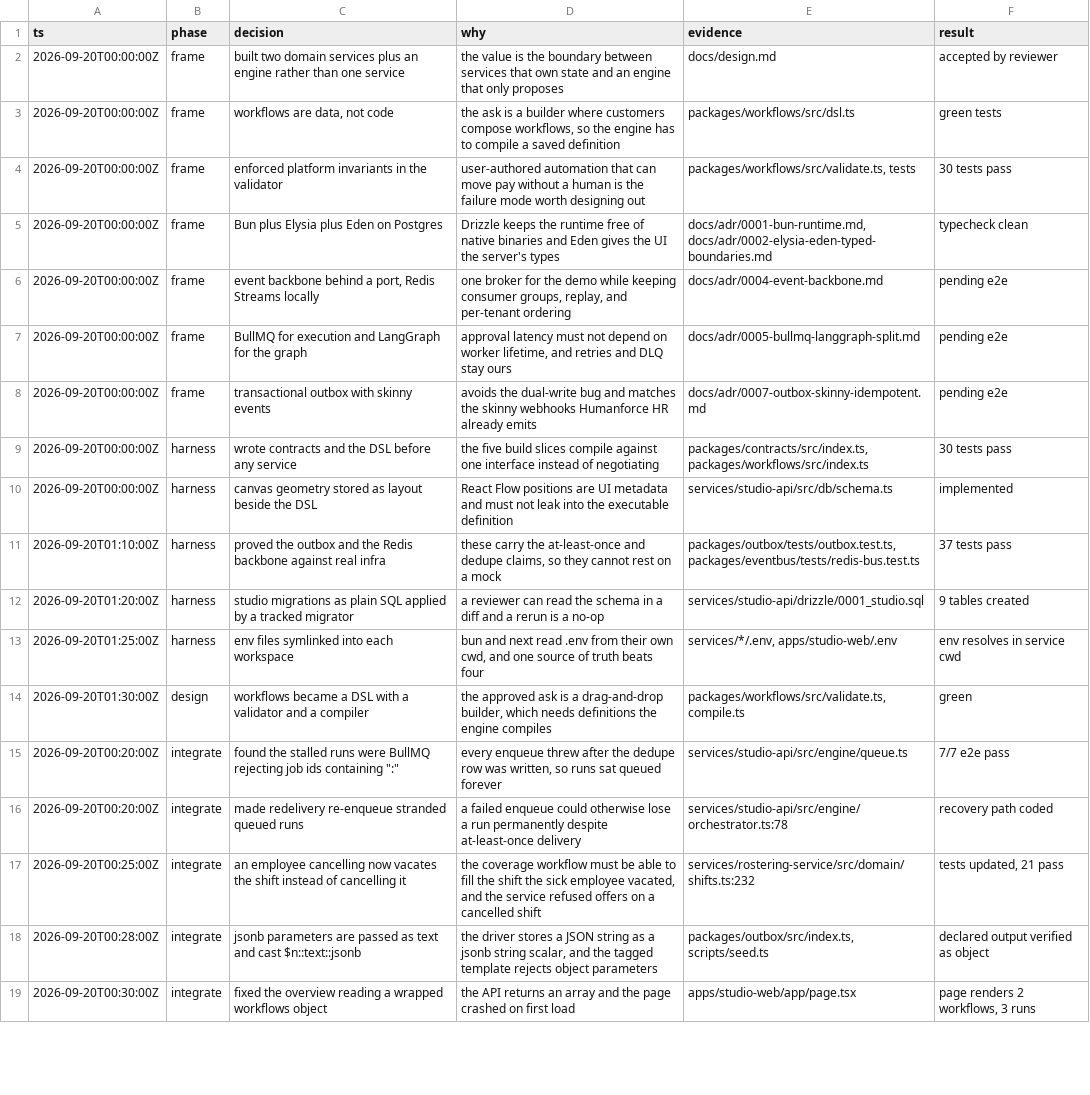
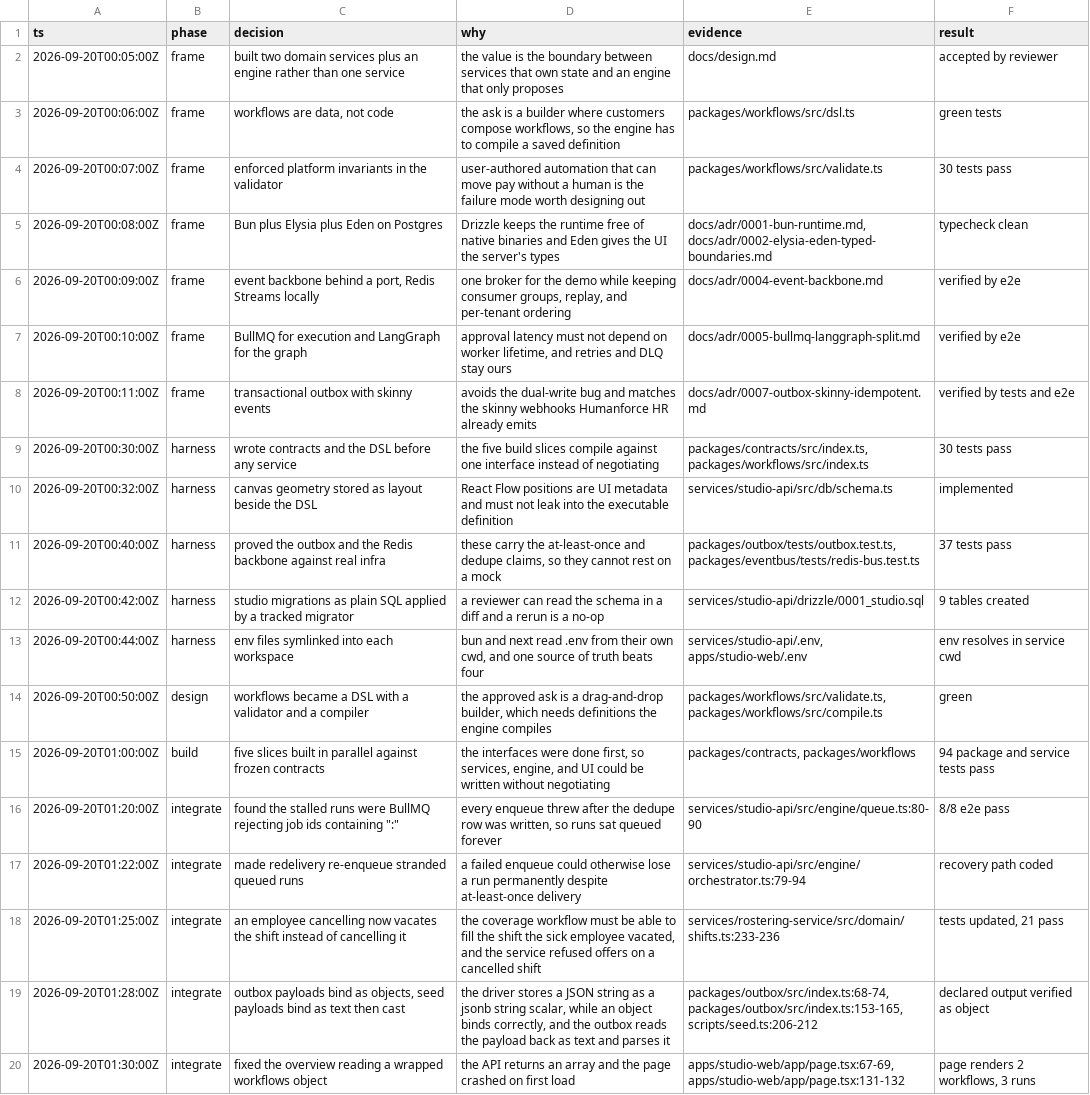
Before and after one commit to chandra447/wfm-automation-studio, a TSV file: decisions.tsv, drawn as a sheet; only a part is shown; addresses are those after the commit; the diff covers the shown part only; the diff names each change by its address in the sheet, - before the commit and + after, or states it on an @@ line.

Commit message:
Close audit findings: restart test, rejection path, poison outbox rows, honest docs

```diff
--- a/decisions.tsv
+++ b/decisions.tsv
-A2 (ts): 2026-09-20T00:00:00Z
+A2 (ts): 2026-09-20T00:05:00Z
-A3 (ts): 2026-09-20T00:00:00Z
+A3 (ts): 2026-09-20T00:06:00Z
-A4 (ts): 2026-09-20T00:00:00Z
+A4 (ts): 2026-09-20T00:07:00Z
-E4 (evidence): packages/workflows/src/validate.ts, tests
+E4 (evidence): packages/workflows/src/validate.ts
-A5 (ts): 2026-09-20T00:00:00Z
+A5 (ts): 2026-09-20T00:08:00Z
-A6 (ts): 2026-09-20T00:00:00Z
+A6 (ts): 2026-09-20T00:09:00Z
-F6:F7 (result): pending e2e
+F6:F7 (result): verified by e2e
-A7 (ts): 2026-09-20T00:00:00Z
+A7 (ts): 2026-09-20T00:10:00Z
-A8 (ts): 2026-09-20T00:00:00Z
+A8 (ts): 2026-09-20T00:11:00Z
-F8 (result): pending e2e
+F8 (result): verified by tests and e2e
-A9 (ts): 2026-09-20T00:00:00Z
+A9 (ts): 2026-09-20T00:30:00Z
-A10 (ts): 2026-09-20T00:00:00Z
+A10 (ts): 2026-09-20T00:32:00Z
-A11 (ts): 2026-09-20T01:10:00Z
+A11 (ts): 2026-09-20T00:40:00Z
-A12 (ts): 2026-09-20T01:20:00Z
+A12 (ts): 2026-09-20T00:42:00Z
-A13 (ts): 2026-09-20T01:25:00Z
+A13 (ts): 2026-09-20T00:44:00Z
-E13 (evidence): services/*/.env, apps/studio-web/.env
+E13 (evidence): services/studio-api/.env, apps/studio-web/.env
-A14 (ts): 2026-09-20T01:30:00Z
+A14 (ts): 2026-09-20T00:50:00Z
-E14 (evidence): packages/workflows/src/validate.ts, compile.ts
+E14 (evidence): packages/workflows/src/validate.ts, packages/workflows/src/compile.ts
+row 15: 2026-09-20T01:00:00Z | build | five slices built in parallel against frozen contracts | the interfaces were done first, so services, engine, and UI could be written without negotiating | packages/contracts, packages/workflows | 94 package and service tests pass
-A16 (ts): 2026-09-20T00:20:00Z
+A16 (ts): 2026-09-20T01:20:00Z
-E16 (evidence): services/studio-api/src/engine/queue.ts
+E16 (evidence): services/studio-api/src/engine/queue.ts:80-90
-F16 (result): 7/7 e2e pass
+F16 (result): 8/8 e2e pass
-A17 (ts): 2026-09-20T00:20:00Z
+A17 (ts): 2026-09-20T01:22:00Z
-E17 (evidence): services/studio-api/src/engine/orchestrator.ts:78
+E17 (evidence): services/studio-api/src/engine/orchestrator.ts:79-94
-A18 (ts): 2026-09-20T00:25:00Z
+A18 (ts): 2026-09-20T01:25:00Z
-E18 (evidence): services/rostering-service/src/domain/shifts.ts:232
+E18 (evidence): services/rostering-service/src/domain/shifts.ts:233-236
-A19 (ts): 2026-09-20T00:28:00Z
+A19 (ts): 2026-09-20T01:28:00Z
-C19 (decision): jsonb parameters are passed as text and cast $n::text::jsonb
+C19 (decision): outbox payloads bind as objects, seed payloads bind as text then cast
-D19 (why): …string scalar, and the tagged template rejects object parameters
+D19 (why): …string scalar, while an object binds correctly, and the outbox reads the payload back as text and parses it
-E19 (evidence): packages/outbox/src/index.ts, scripts/seed.ts
+E19 (evidence): packages/outbox/src/index.ts:68-74, packages/outbox/src/index.ts:153-165, scripts/seed.ts:206-212
-A20 (ts): 2026-09-20T00:30:00Z
+A20 (ts): 2026-09-20T01:30:00Z
-E20 (evidence): apps/studio-web/app/page.tsx
+E20 (evidence): apps/studio-web/app/page.tsx:67-69, apps/studio-web/app/page.tsx:131-132
```
Also changed, not shown: 4 added rows and 6 edited cells elsewhere in this file, 9 other files.
